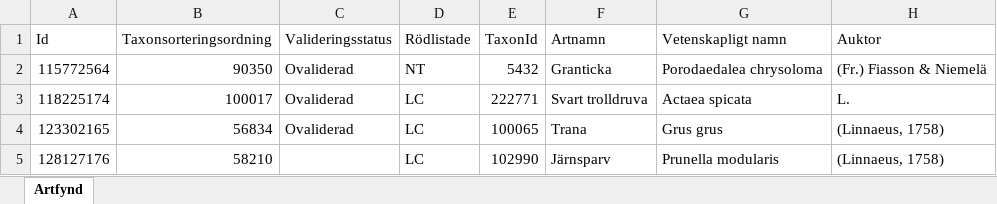
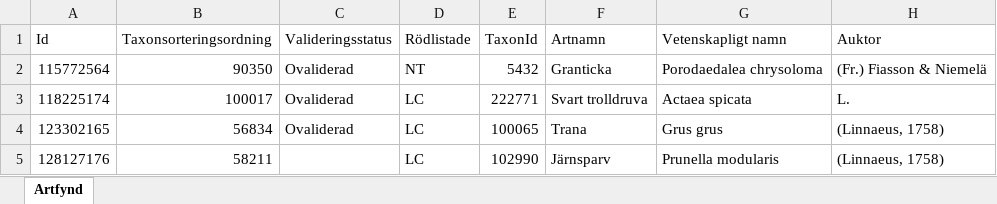
Before and after one commit to klasma/Logging_0488, an Excel workbook: artfynd/A 2699-2023 artfynd.xlsx, sheet Artfynd, drawn as a sheet; only a part is shown; values as stored, in another font and other column widths than the file's, no borders; the diff names each change by its address in the sheet, - before the commit and + after, or states it on an @@ line.

```diff
--- a/artfynd/A 2699-2023 artfynd.xlsx (sheet Artfynd)
+++ b/artfynd/A 2699-2023 artfynd.xlsx (sheet Artfynd)
-B5 (Taxonsorteringsordning): 58210
+B5 (Taxonsorteringsordning): 58211
```
Also changed, not shown: artfynd/A 11123-2023 artfynd.xlsx, artfynd/A 44253-2024 artfynd.xlsx, 49 other files.
